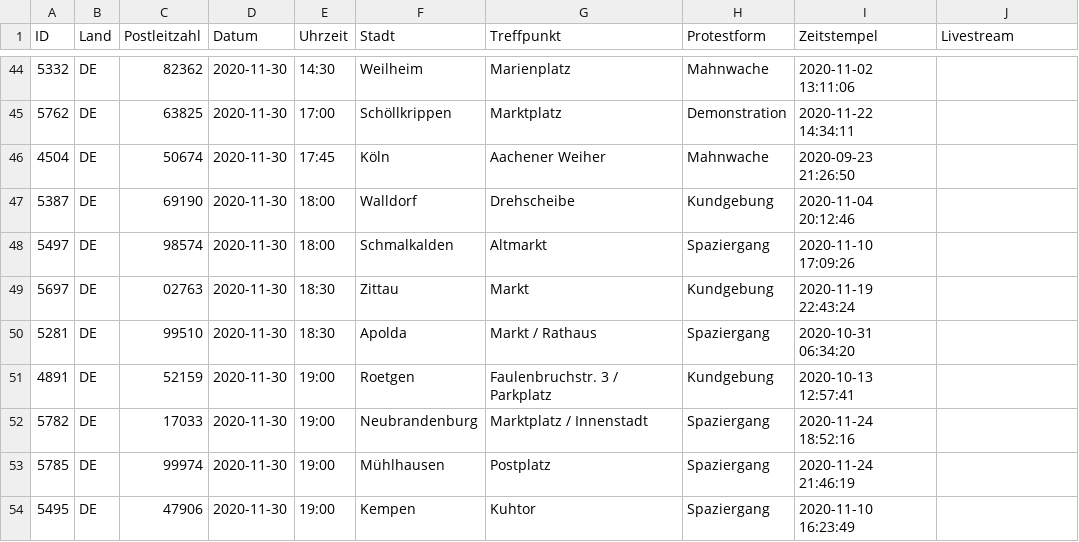
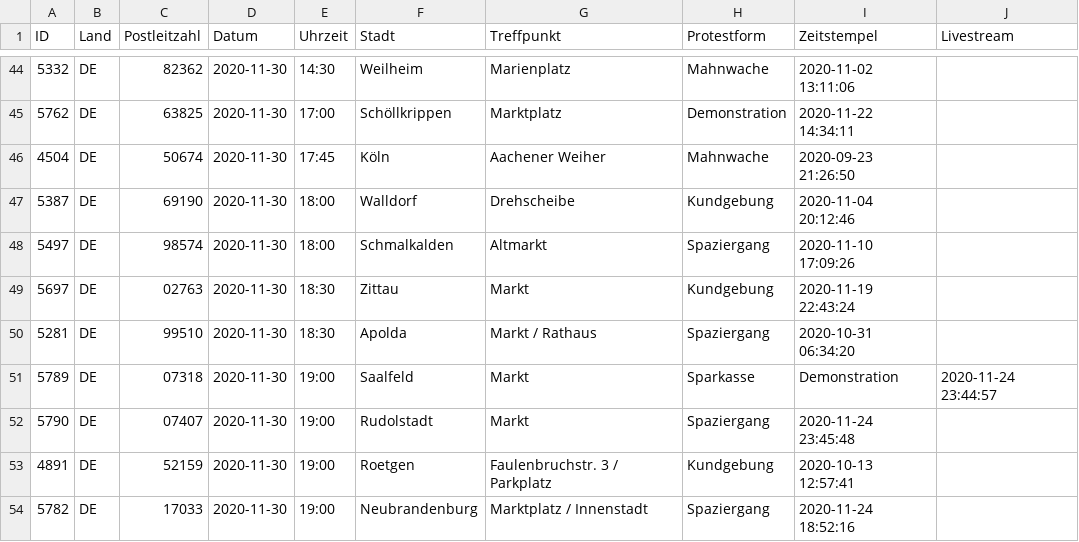
Before and after one commit to anonymous-tld/m.terminkalender.top, a CSV file: _data/termine.csv, drawn as a sheet; only a part is shown, gaps mark what is left out; the shorter side is filled out with more unchanged rows; the diff names each change by its address in the sheet, - before the commit and + after, or states it on an @@ line.

Commit message:
Update termine.csv from https://demo.terminkalender.top/termine.csv

```diff
--- a/_data/termine.csv
+++ b/_data/termine.csv
+row 51: 5789 | DE | 07318 | 2020-11-30 | 19:00 | Saalfeld | Markt | Sparkasse | Demonstration | 2020-11-24 23:44:57
+row 52: 5790 | DE | 07407 | 2020-11-30 | 19:00 | Rudolstadt | Markt | Spaziergang | 2020-11-24 23:45:48
```
